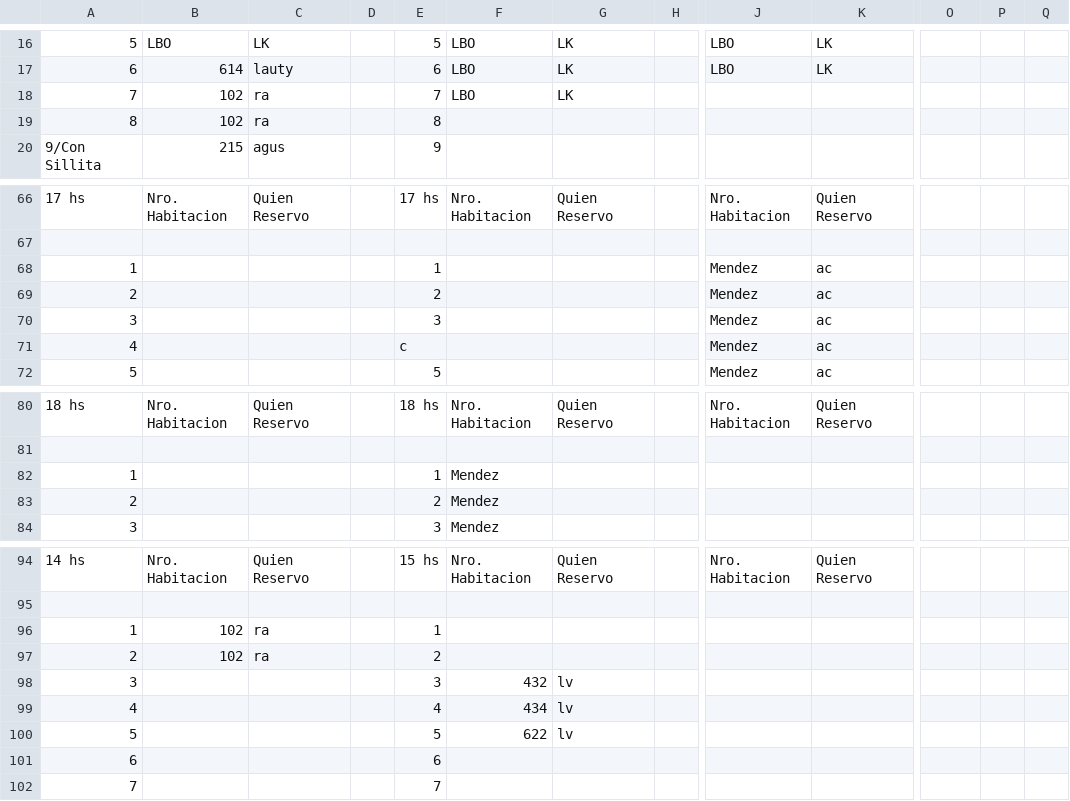
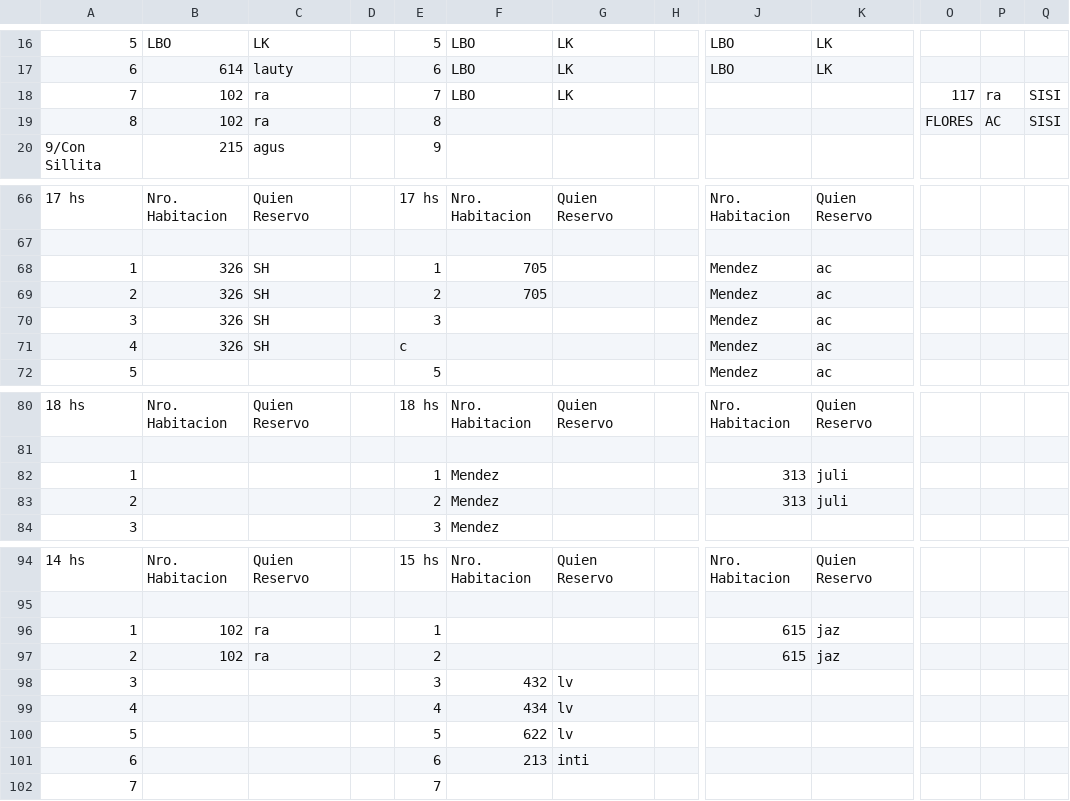
Before and after one commit to Ov6Ar6oz/monitor-google-sheet, a CSV file: estado_actual.csv, drawn as a sheet; only a part is shown, gaps mark what is left out; the diff covers the shown part only; the diff names each change by its address in the sheet, - before the commit and + after, or states it on an @@ line.

```diff
--- a/estado_actual.csv
+++ b/estado_actual.csv
-O18: (empty)
+O18: 117
-P18: (empty)
+P18: ra
-Q18:Q19: (empty)
+Q18:Q19: SISI
-O19: (empty)
+O19: FLORES
-P19: (empty)
+P19: AC
-B68:B71: (empty)
+B68:B71: 326
-C68:C71: (empty)
+C68:C71: SH
-F68:F69: (empty)
+F68:F69: 705
-J82:J83: (empty)
+J82:J83: 313
-K82:K83: (empty)
+K82:K83: juli
-J96:J97: (empty)
+J96:J97: 615
-K96:K97: (empty)
+K96:K97: jaz
-F101: (empty)
+F101: 213
-G101: (empty)
+G101: inti
```
Also changed, not shown: 55 edited cells elsewhere in this file, estado_anterior.csv.
